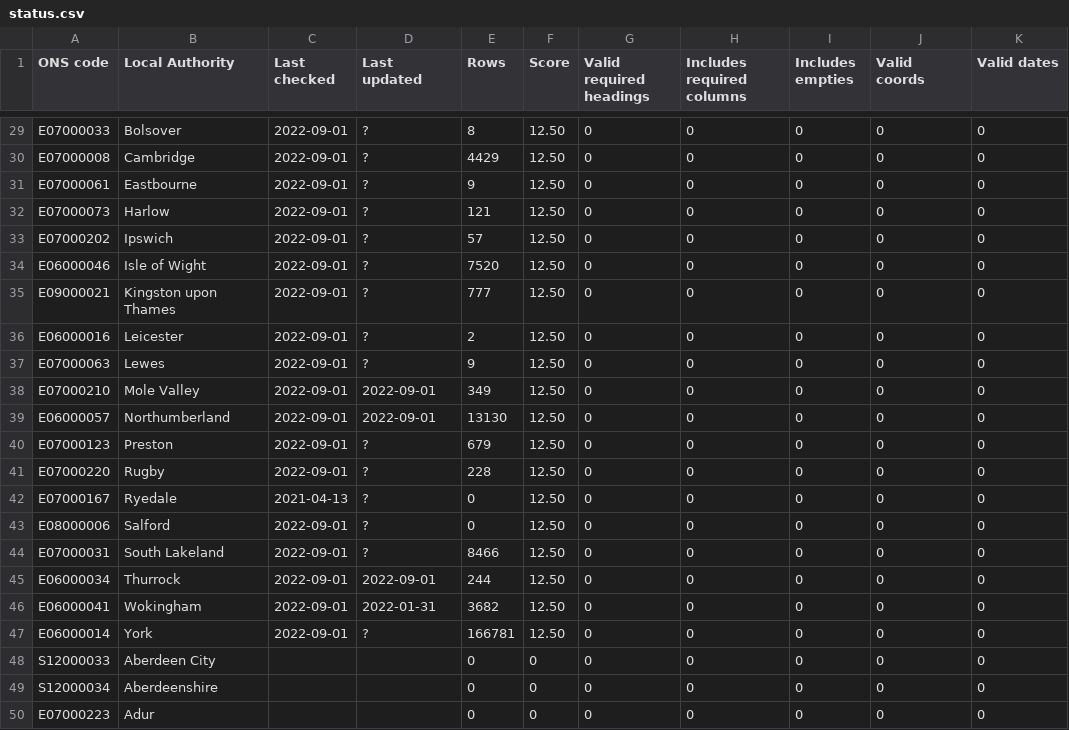
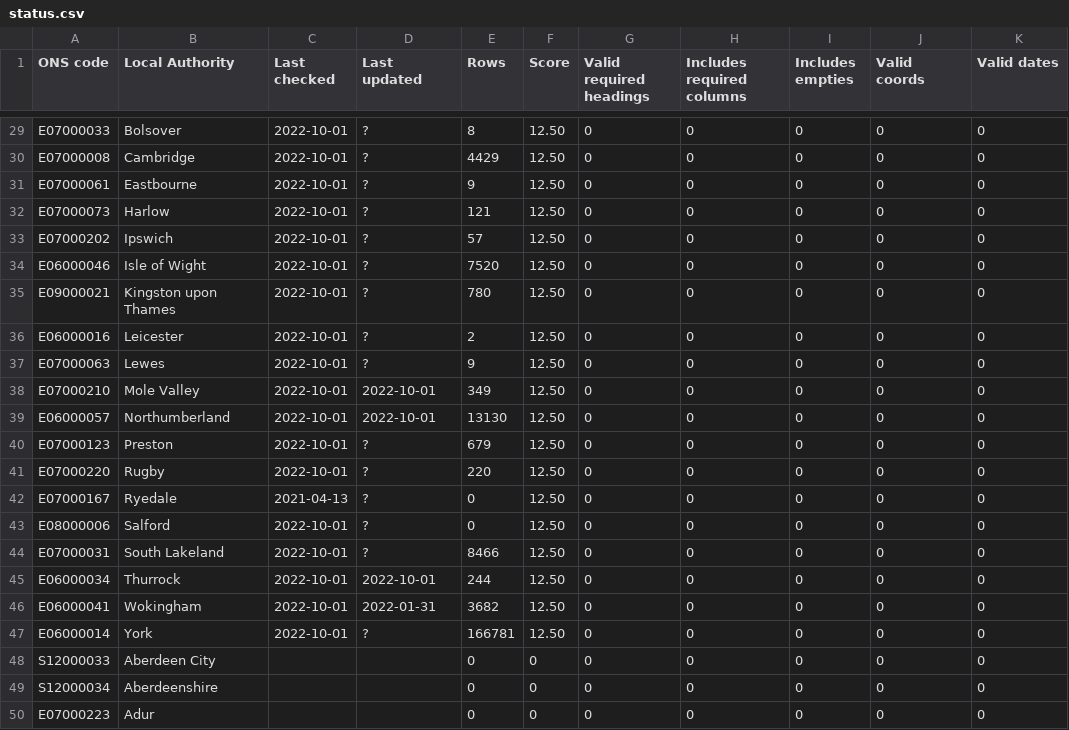
Before and after one commit to odileeds/business-rates, a CSV file: status.csv, drawn as a sheet; only a part is shown, gaps mark what is left out; the diff covers the shown part only; the diff names each change by its address in the sheet, - before the commit and + after, or states it on an @@ line.

```diff
--- a/status.csv
+++ b/status.csv
-C29:C41 (Last checked): 2022-09-01
+C29:C41 (Last checked): 2022-10-01
-E35 (Rows): 777
+E35 (Rows): 780
-D38:D39 (Last updated): 2022-09-01
+D38:D39 (Last updated): 2022-10-01
-E41 (Rows): 228
+E41 (Rows): 220
-C43:C47 (Last checked): 2022-09-01
+C43:C47 (Last checked): 2022-10-01
-D45 (Last updated): 2022-09-01
+D45 (Last updated): 2022-10-01
```
Also changed, not shown: 42 edited cells elsewhere in this file, 1 other file.
